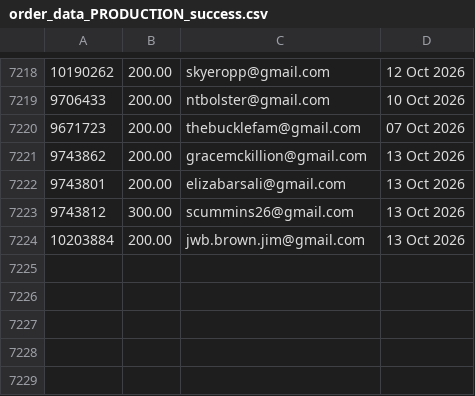
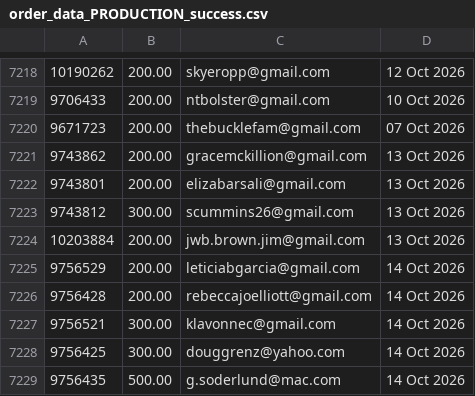
Before and after one commit to jdeck88/ffcsa_scripts, a CSV file: localline/data/order_data_PRODUCTION_success.csv, drawn as a sheet; only a part is shown, gaps mark what is left out; the diff names each change by its address in the sheet, - before the commit and + after, or states it on an @@ line.

Commit message:
Update data files

```diff
--- a/localline/data/order_data_PRODUCTION_success.csv
+++ b/localline/data/order_data_PRODUCTION_success.csv
+row 7225: 9756529 | 200.00 | leticiabgarcia@gmail.com | 14 Oct 2026
+row 7226: 9756428 | 200.00 | rebeccajoelliott@gmail.com | 14 Oct 2026
+row 7227: 9756521 | 300.00 | klavonnec@gmail.com | 14 Oct 2026
+row 7228: 9756425 | 300.00 | douggrenz@yahoo.com | 14 Oct 2026
+row 7229: 9756435 | 500.00 | g.soderlund@mac.com | 14 Oct 2026
```
Also changed, not shown: localline/data/order_data_PRODUCTION_fail.csv.
